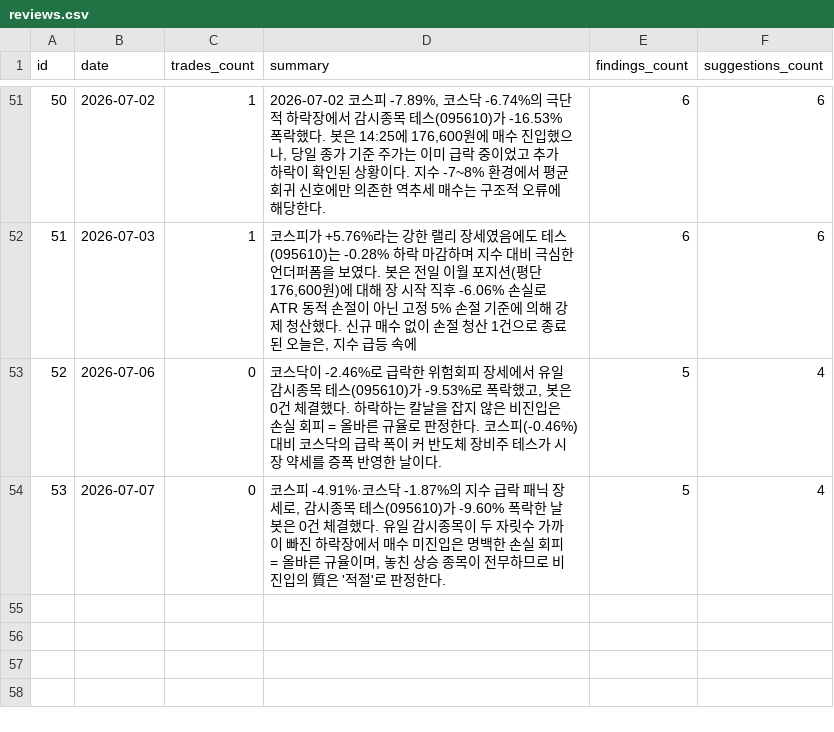
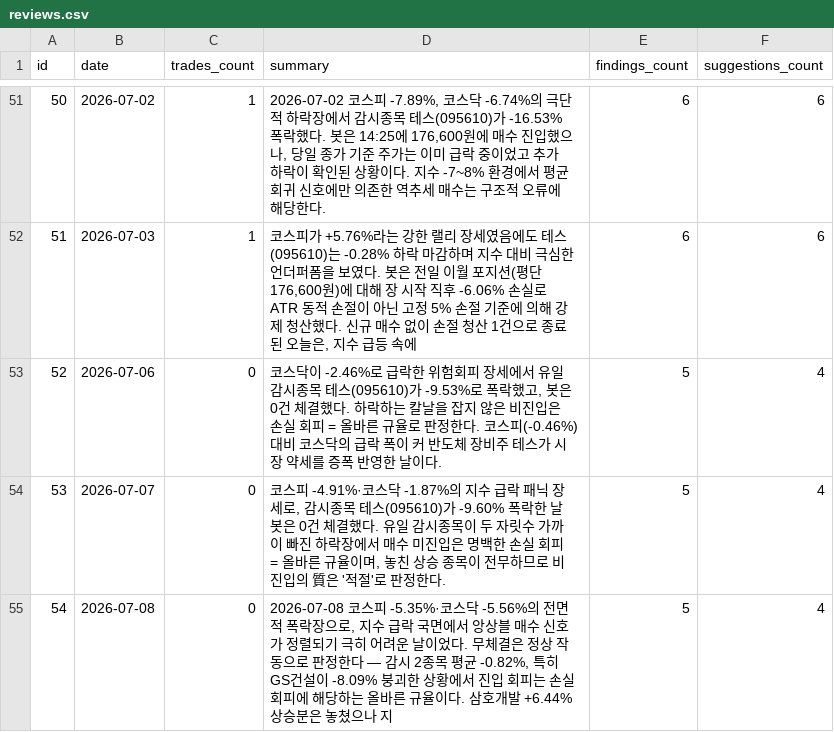
Before and after one commit to inwhan987/-, a CSV file: data/reviews.csv, drawn as a sheet; only a part is shown, gaps mark what is left out; the diff names each change by its address in the sheet, - before the commit and + after, or states it on an @@ line.

Commit message:
data: 일별 백업 2026-07-09 (체결 61건 / 리뷰 54건 / 뉴스 3건 / 로그 492KB)

```diff
--- a/data/reviews.csv
+++ b/data/reviews.csv
+row 55: 54 | 2026-07-08 | 0 | 2026-07-08 코스피 -5.35%·코스닥 -5.56%의 전면적 폭락장으로, 지수 급락 국면에서 앙상블 매수 신호가 정렬되기 극히 어려운 날이었다. 무체결은 정상 작동으로 판정한다 — 감시 2종목 평균 -0.82%, 특히 GS건설이 -8.09% 붕괴한 상황에서 진입 회피는 손실 회피에 해당하는 올바른 규율이다. 삼호개발 +6.44% 상승분은 놓쳤으나 지 | 5 | 4
```
Also changed, not shown: 12 other files.
